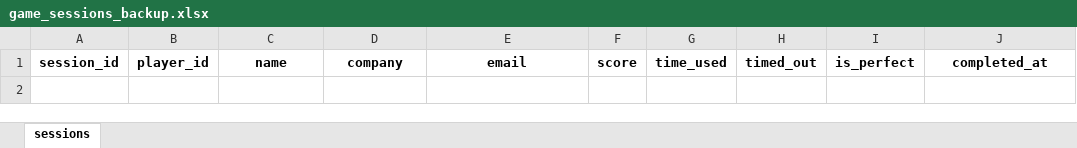
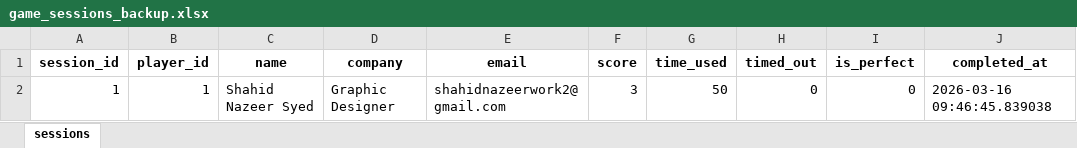
Before and after one commit to Cloudeva-ai/Cloud-Chaos-Theme, an Excel workbook: .cloud_chaos_data/game_sessions_backup.xlsx, sheet sessions, drawn as a sheet; values as stored, in another font and other column widths than the file's, no borders; the diff names each change by its address in the sheet, - before the commit and + after, or states it on an @@ line.

```diff
--- a/.cloud_chaos_data/game_sessions_backup.xlsx (sheet sessions)
+++ b/.cloud_chaos_data/game_sessions_backup.xlsx (sheet sessions)
+row 2: 1 | 1 | Shahid Nazeer Syed | Graphic Designer | shahidnazeerwork2@gmail.com | 3 | 50 | 0 | 0 | 2026-03-16 09:46:45.839038
```
Also changed, not shown: .cloud_chaos_data/game_selections_backup.xlsx, .cloud_chaos_data/player_registrations_backup.xlsx, 22 other files.
